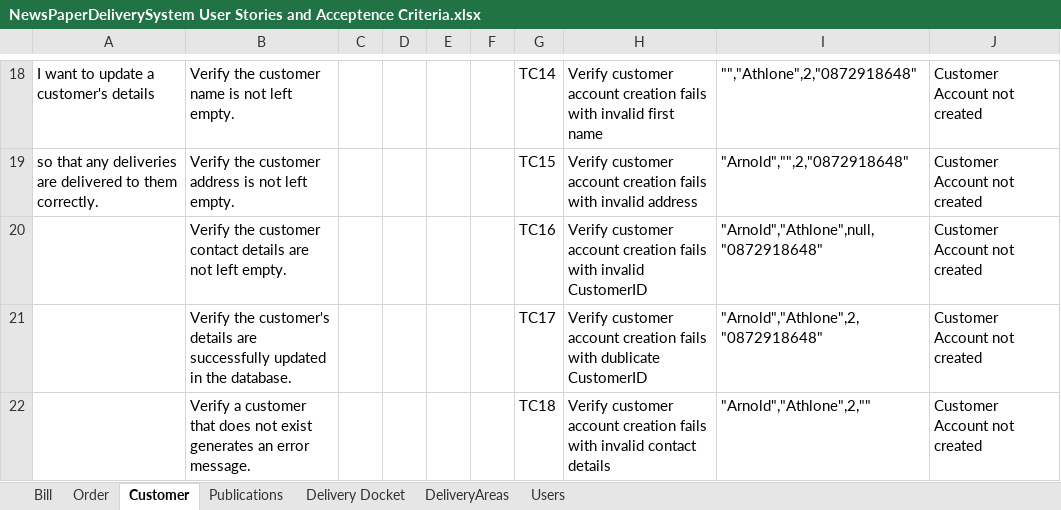
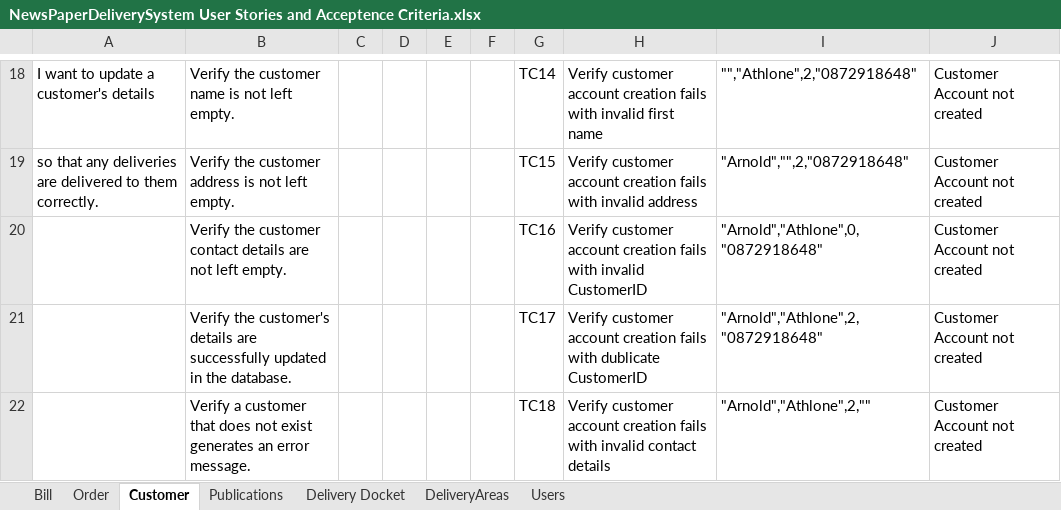
Before and after one commit to NandorDoboIe/NewspaperDeliverySystem, an Excel workbook: user stories/NewsPaperDeliverySystem User Stories and Acceptence Criteria.xlsx, sheet Customer, drawn as a sheet; only a part is shown, gaps mark what is left out; values as stored, in another font and other column widths than the file's, no borders; the diff names each change by its address in the sheet, - before the commit and + after, or states it on an @@ line.

Commit message:
Updated excel

```diff
--- a/user stories/NewsPaperDeliverySystem User Stories and Acceptence Criteria.xlsx (sheet Customer)
+++ b/user stories/NewsPaperDeliverySystem User Stories and Acceptence Criteria.xlsx (sheet Customer)
-I20: "Arnold","Athlone",null,"0872918648"
+I20: "Arnold","Athlone",0,"0872918648"
```
